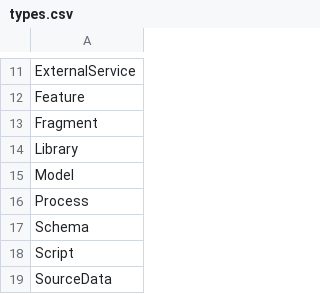
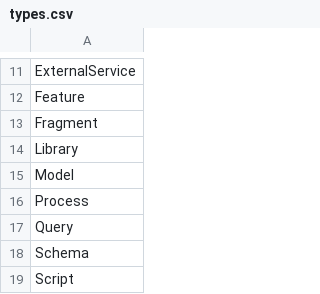
Before and after one commit to DOAJ/doaj, a CSV file: docs/featuremap/types.csv, drawn as a sheet; only a part is shown, gaps mark what is left out; the shorter side is filled out with more unchanged rows.

```diff
--- a/docs/featuremap/types.csv
+++ b/docs/featuremap/types.csv
@@ -16,2 +16,3 @@ Model
 Process
+Query
 Schema
```
Also changed, not shown: 5 other files.
